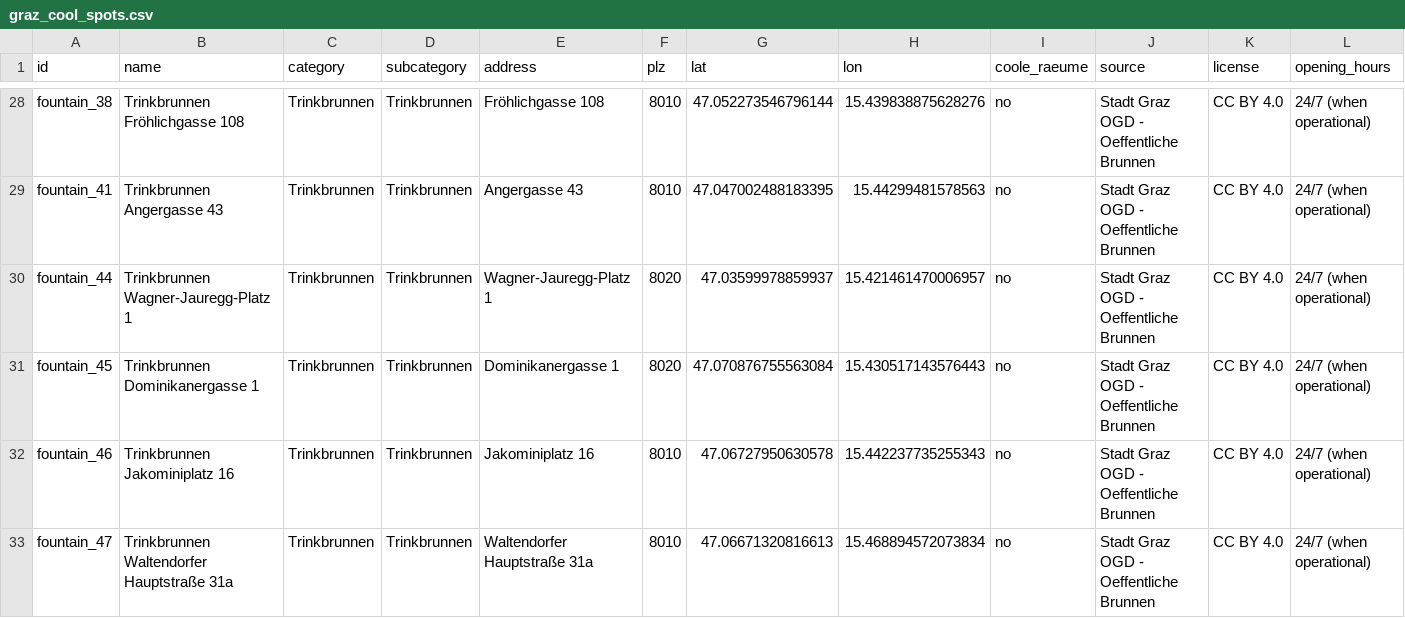
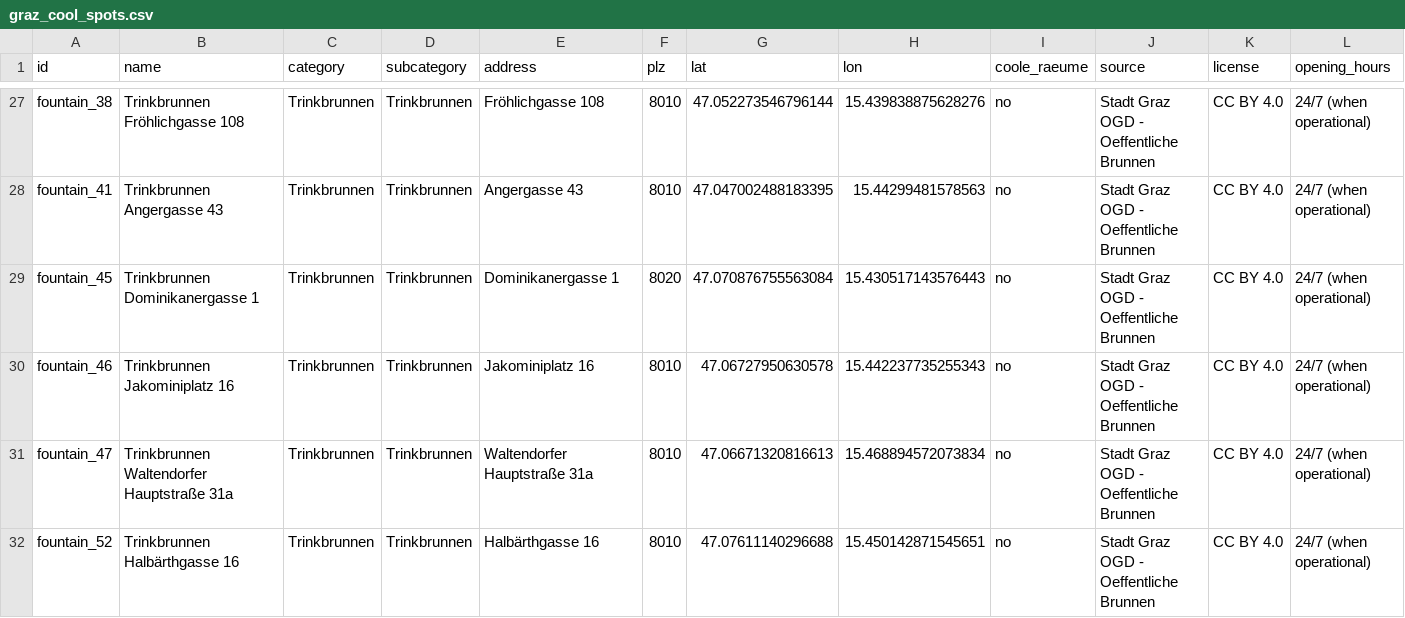
Before and after one commit to englischmattis-crypto/graz-cool-spots, a CSV file: graz_cool_spots.csv, drawn as a sheet; only a part is shown, gaps mark what is left out; the shorter side is filled out with more unchanged rows; the diff covers the shown part only; the diff names each change by its address in the sheet, - before the commit and + after, or states it on an @@ line.

```diff
--- a/graz_cool_spots.csv
+++ b/graz_cool_spots.csv
-row 30: fountain_44 | Trinkbrunnen Wagner-Jauregg-Platz 1 | Trinkbrunnen | Trinkbrunnen | Wagner-Jauregg-Platz 1 | 8020 | 47.03599978859937 | 15.421461470006957 | no | Stadt Graz OGD - Oeffentliche Brunnen | CC BY 4.0 | 24/7 (when operational)
```
Also changed, not shown: 14 removed rows elsewhere in this file, 1 other file.
